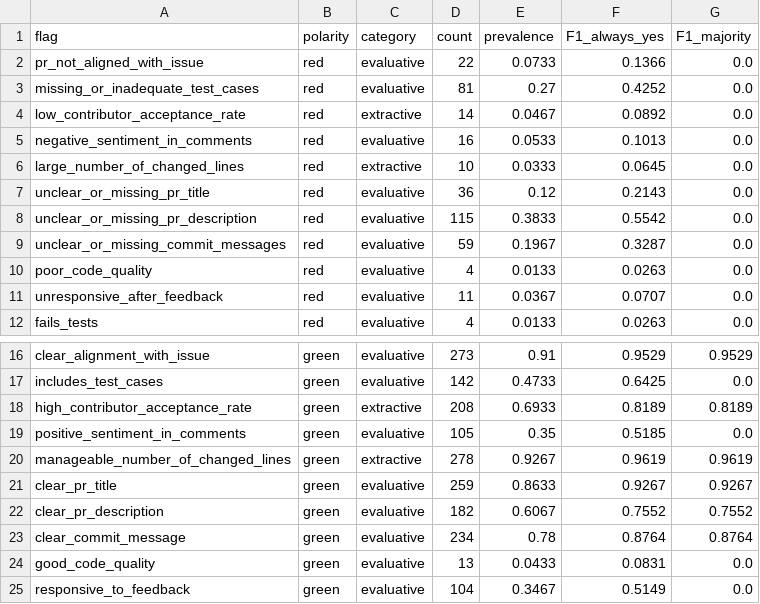
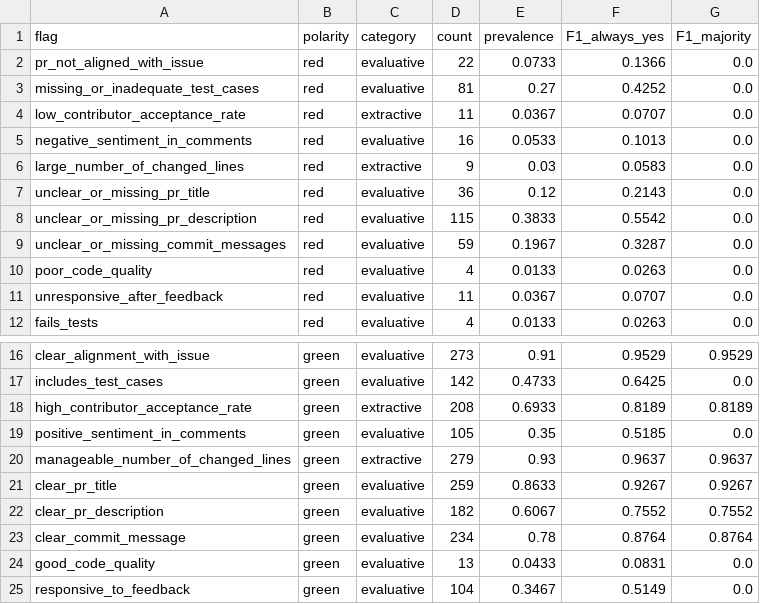
Before and after one commit to adebaislam02/pr-acceptance-prediction-llm, a CSV file: results/flag_prevalence_baselines.csv, drawn as a sheet; only a part is shown, gaps mark what is left out.

```diff
--- a/results/flag_prevalence_baselines.csv
+++ b/results/flag_prevalence_baselines.csv
@@ -3,5 +3,5 @@ pr_not_aligned_with_issue,red,evaluative,22,0.0733,0.1366,0.0
 missing_or_inadequate_test_cases,red,evaluative,81,0.27,0.4252,0.0
-low_contributor_acceptance_rate,red,extractive,14,0.0467,0.0892,0.0
+low_contributor_acceptance_rate,red,extractive,11,0.0367,0.0707,0.0
 negative_sentiment_in_comments,red,evaluative,16,0.0533,0.1013,0.0
-large_number_of_changed_lines,red,extractive,10,0.0333,0.0645,0.0
+large_number_of_changed_lines,red,extractive,9,0.03,0.0583,0.0
 unclear_or_missing_pr_title,red,evaluative,36,0.12,0.2143,0.0
@@ -19,3 +19,3 @@ high_contributor_acceptance_rate,green,extractive,208,0.6933,0.8189,0.8189
 positive_sentiment_in_comments,green,evaluative,105,0.35,0.5185,0.0
-manageable_number_of_changed_lines,green,extractive,278,0.9267,0.9619,0.9619
+manageable_number_of_changed_lines,green,extractive,279,0.93,0.9637,0.9637
 clear_pr_title,green,evaluative,259,0.8633,0.9267,0.9267
```
Also changed, not shown: results/error_analysis_by_model.csv, results/flag_correlations_pairs.csv, 15 other files.
